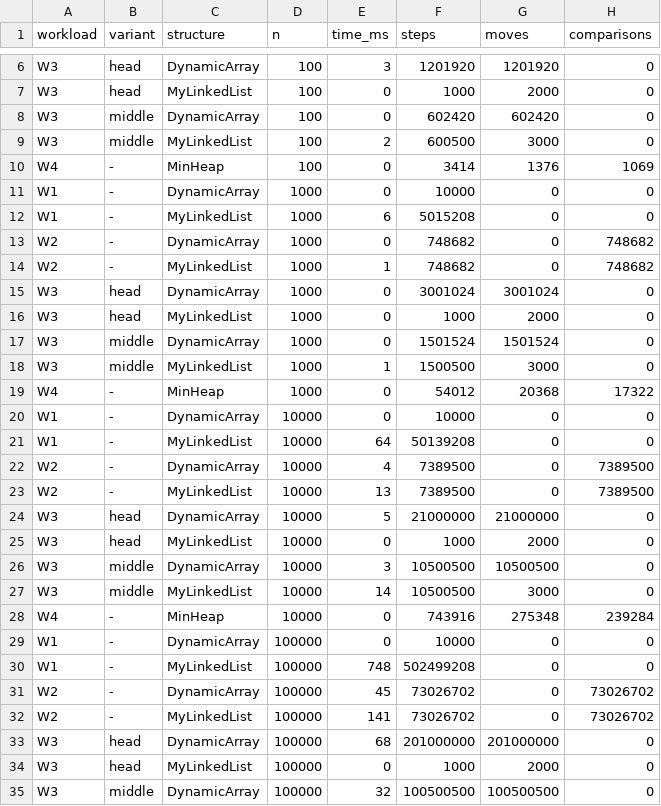
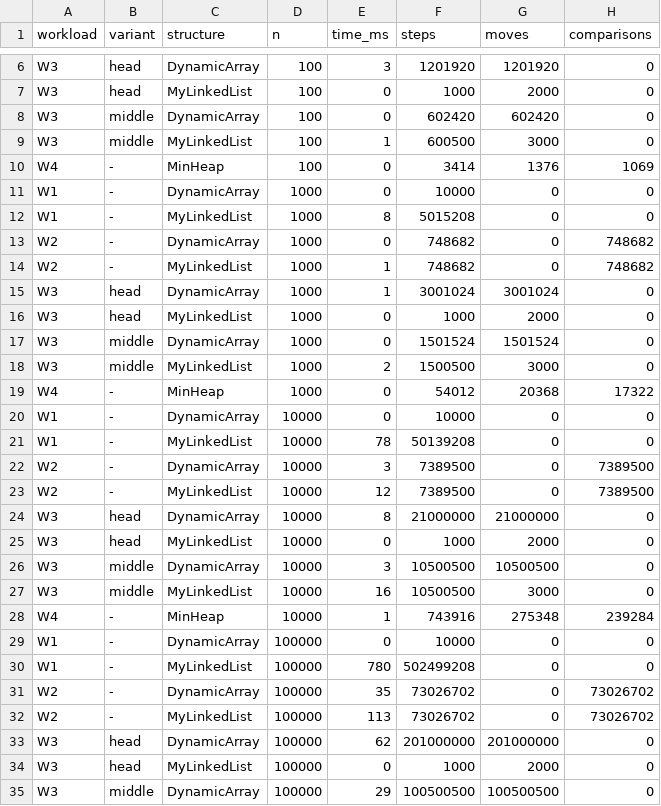
Before and after one commit to vesorare/DAA_Assignment2, a CSV file: results/results.csv, drawn as a sheet; only a part is shown, gaps mark what is left out; the diff covers the shown part only.

```diff
--- a/results/results.csv
+++ b/results/results.csv
@@ -8,28 +8,28 @@ W3,head,MyLinkedList,100,0,1000,2000,0
 W3,middle,DynamicArray,100,0,602420,602420,0
-W3,middle,MyLinkedList,100,2,600500,3000,0
+W3,middle,MyLinkedList,100,1,600500,3000,0
 W4,-,MinHeap,100,0,3414,1376,1069
 W1,-,DynamicArray,1000,0,10000,0,0
-W1,-,MyLinkedList,1000,6,5015208,0,0
+W1,-,MyLinkedList,1000,8,5015208,0,0
 W2,-,DynamicArray,1000,0,748682,0,748682
 W2,-,MyLinkedList,1000,1,748682,0,748682
-W3,head,DynamicArray,1000,0,3001024,3001024,0
+W3,head,DynamicArray,1000,1,3001024,3001024,0
 W3,head,MyLinkedList,1000,0,1000,2000,0
 W3,middle,DynamicArray,1000,0,1501524,1501524,0
-W3,middle,MyLinkedList,1000,1,1500500,3000,0
+W3,middle,MyLinkedList,1000,2,1500500,3000,0
 W4,-,MinHeap,1000,0,54012,20368,17322
 W1,-,DynamicArray,10000,0,10000,0,0
-W1,-,MyLinkedList,10000,64,50139208,0,0
-W2,-,DynamicArray,10000,4,7389500,0,7389500
-W2,-,MyLinkedList,10000,13,7389500,0,7389500
-W3,head,DynamicArray,10000,5,21000000,21000000,0
+W1,-,MyLinkedList,10000,78,50139208,0,0
+W2,-,DynamicArray,10000,3,7389500,0,7389500
+W2,-,MyLinkedList,10000,12,7389500,0,7389500
+W3,head,DynamicArray,10000,8,21000000,21000000,0
 W3,head,MyLinkedList,10000,0,1000,2000,0
 W3,middle,DynamicArray,10000,3,10500500,10500500,0
-W3,middle,MyLinkedList,10000,14,10500500,3000,0
-W4,-,MinHeap,10000,0,743916,275348,239284
+W3,middle,MyLinkedList,10000,16,10500500,3000,0
+W4,-,MinHeap,10000,1,743916,275348,239284
 W1,-,DynamicArray,100000,0,10000,0,0
-W1,-,MyLinkedList,100000,748,502499208,0,0
-W2,-,DynamicArray,100000,45,73026702,0,73026702
-W2,-,MyLinkedList,100000,141,73026702,0,73026702
-W3,head,DynamicArray,100000,68,201000000,201000000,0
+W1,-,MyLinkedList,100000,780,502499208,0,0
+W2,-,DynamicArray,100000,35,73026702,0,73026702
+W2,-,MyLinkedList,100000,113,73026702,0,73026702
+W3,head,DynamicArray,100000,62,201000000,201000000,0
 W3,head,MyLinkedList,100000,0,1000,2000,0
-W3,middle,DynamicArray,100000,32,100500500,100500500,0
+W3,middle,DynamicArray,100000,29,100500500,100500500,0
```
Also changed, not shown: 2 edited cells elsewhere in this file, results/bonus_buildheap.csv, results/bonus_memory.csv, 9 other files.
